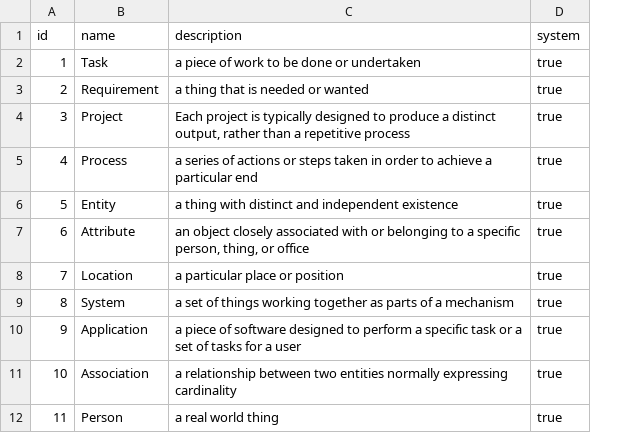
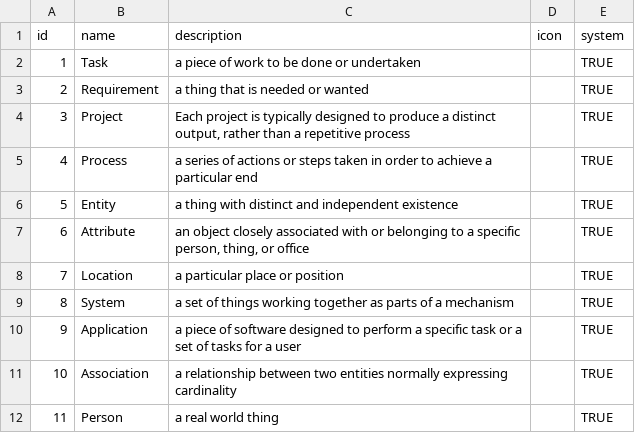
Before and after one commit to mowenuk/prodmgt, a CSV file: meta-models/meta-objects.csv, drawn as a sheet; addresses are those after the commit; the diff names each change by its address in the sheet, - before the commit and + after, or states it on an @@ line.

```diff
--- a/meta-models/meta-objects.csv
+++ b/meta-models/meta-objects.csv
+column D (icon), empty
-E2:E12 (system): true
+E2:E12 (system): TRUE
```
Also changed, not shown: meta-models/ArchiMate_meta-object-properties.csv, meta-models/ArchiMate_meta-objects.csv, 2 other files.
